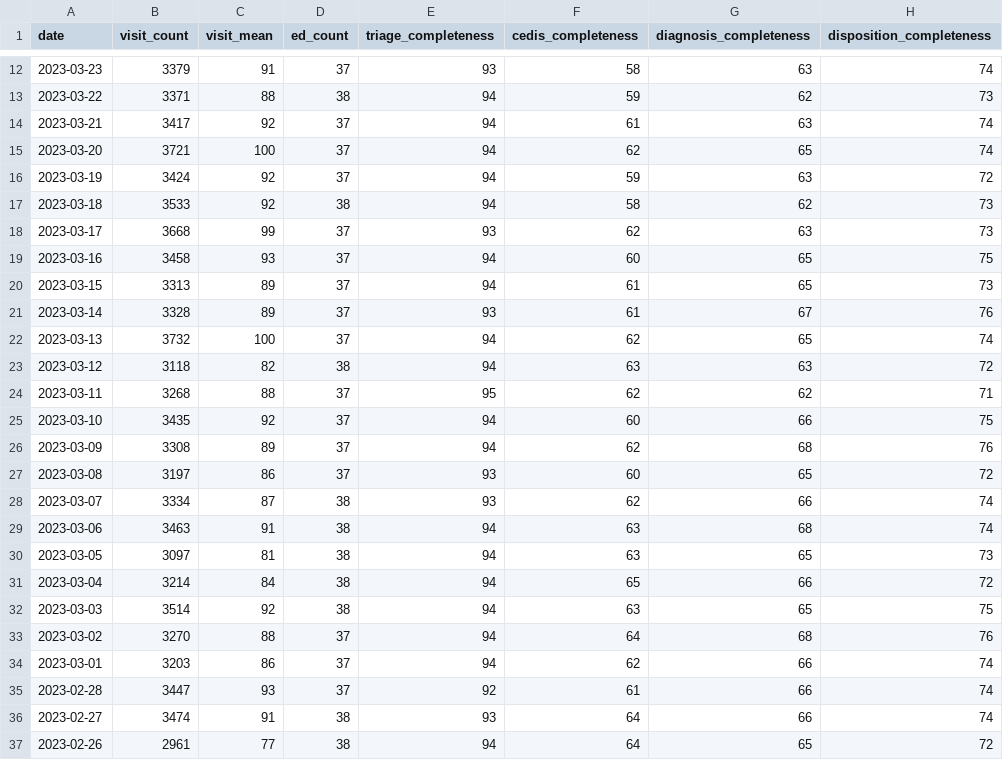
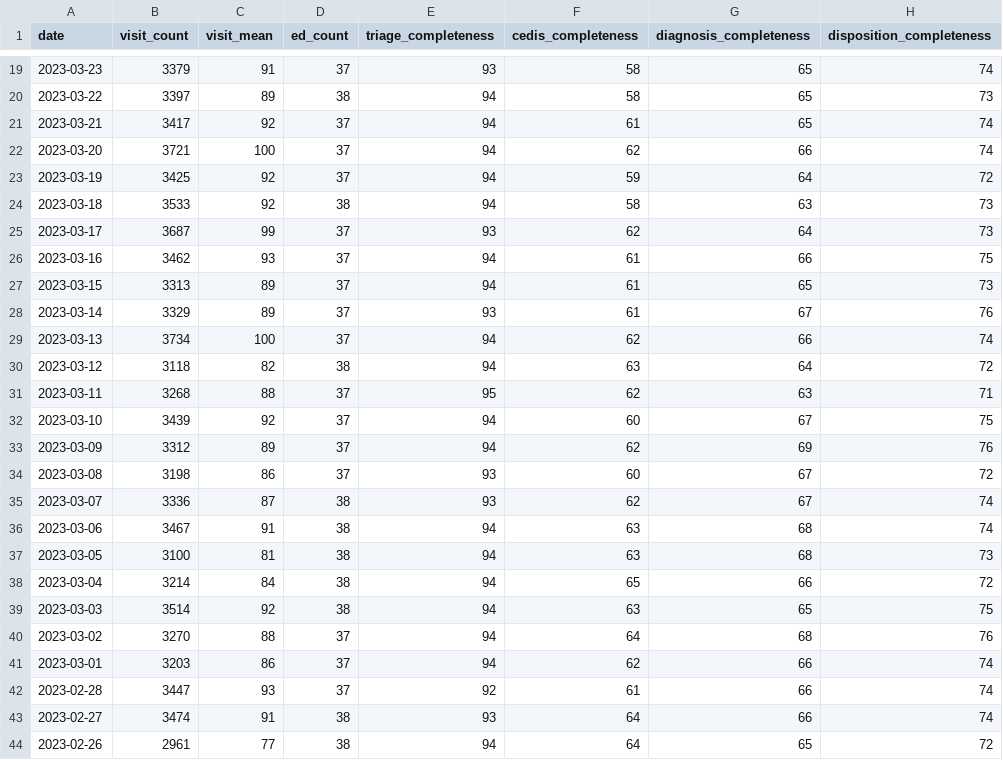
Before and after one commit to robert-koch-institut/Daten_der_Notaufnahmesurveillance, a CSV file: Notaufnahmesurveillance_Datenqualitaet.csv, drawn as a sheet; only a part is shown, gaps mark what is left out; the diff covers the shown part only.

```diff
--- a/Notaufnahmesurveillance_Datenqualitaet.csv
+++ b/Notaufnahmesurveillance_Datenqualitaet.csv
@@ -12,20 +19,20 @@ date,visit_count,visit_mean,ed_count,triage_completeness,cedis_completeness,diag
-2023-03-23,3379,91,37,93,58,63,74
-2023-03-22,3371,88,38,94,59,62,73
-2023-03-21,3417,92,37,94,61,63,74
-2023-03-20,3721,100,37,94,62,65,74
-2023-03-19,3424,92,37,94,59,63,72
-2023-03-18,3533,92,38,94,58,62,73
-2023-03-17,3668,99,37,93,62,63,73
-2023-03-16,3458,93,37,94,60,65,75
+2023-03-23,3379,91,37,93,58,65,74
+2023-03-22,3397,89,38,94,58,65,73
+2023-03-21,3417,92,37,94,61,65,74
+2023-03-20,3721,100,37,94,62,66,74
+2023-03-19,3425,92,37,94,59,64,72
+2023-03-18,3533,92,38,94,58,63,73
+2023-03-17,3687,99,37,93,62,64,73
+2023-03-16,3462,93,37,94,61,66,75
 2023-03-15,3313,89,37,94,61,65,73
-2023-03-14,3328,89,37,93,61,67,76
-2023-03-13,3732,100,37,94,62,65,74
-2023-03-12,3118,82,38,94,63,63,72
-2023-03-11,3268,88,37,95,62,62,71
-2023-03-10,3435,92,37,94,60,66,75
-2023-03-09,3308,89,37,94,62,68,76
-2023-03-08,3197,86,37,93,60,65,72
-2023-03-07,3334,87,38,93,62,66,74
-2023-03-06,3463,91,38,94,63,68,74
-2023-03-05,3097,81,38,94,63,65,73
+2023-03-14,3329,89,37,93,61,67,76
+2023-03-13,3734,100,37,94,62,66,74
+2023-03-12,3118,82,38,94,63,64,72
+2023-03-11,3268,88,37,95,62,63,71
+2023-03-10,3439,92,37,94,60,67,75
+2023-03-09,3312,89,37,94,62,69,76
+2023-03-08,3198,86,37,93,60,67,72
+2023-03-07,3336,87,38,93,62,67,74
+2023-03-06,3467,91,38,94,63,68,74
+2023-03-05,3100,81,38,94,63,68,73
 2023-03-04,3214,84,38,94,65,66,72
```
Also changed, not shown: 7 added rows and 32 edited cells elsewhere in this file, Notaufnahmesurveillance_Zeitreihen_Alter.csv, Notaufnahmesurveillance_Zeitreihen_CEDIS.csv, 5 other files.
